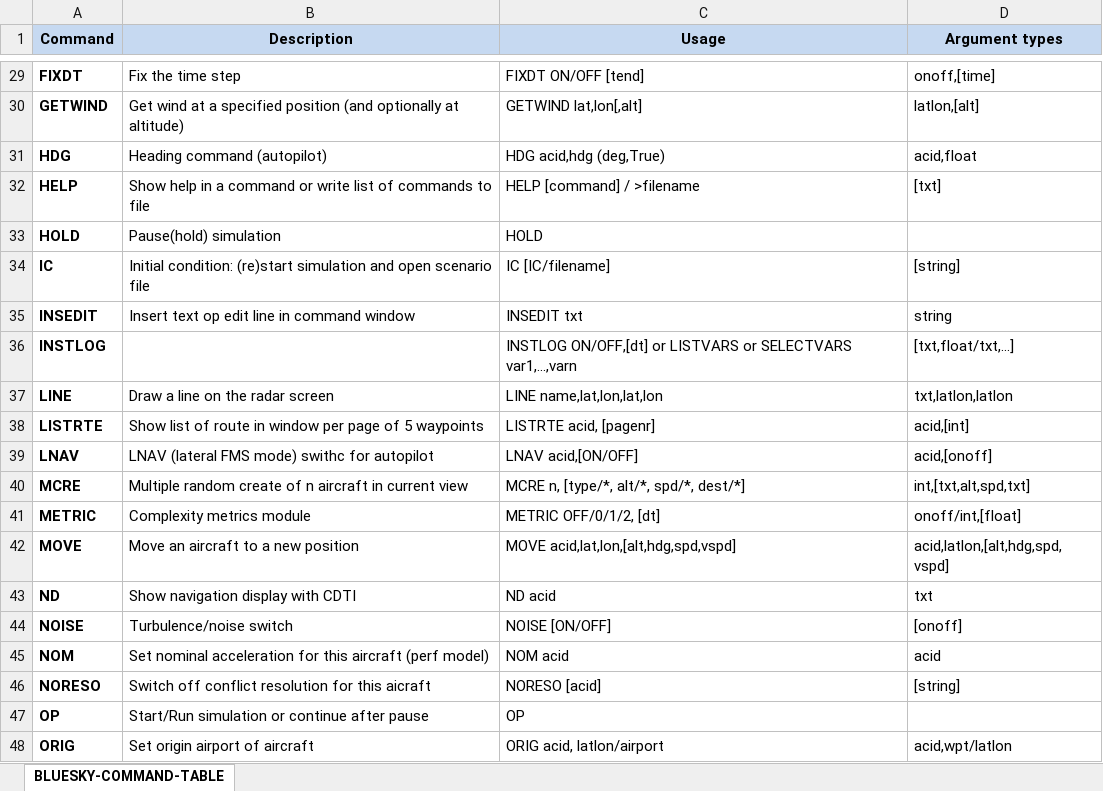
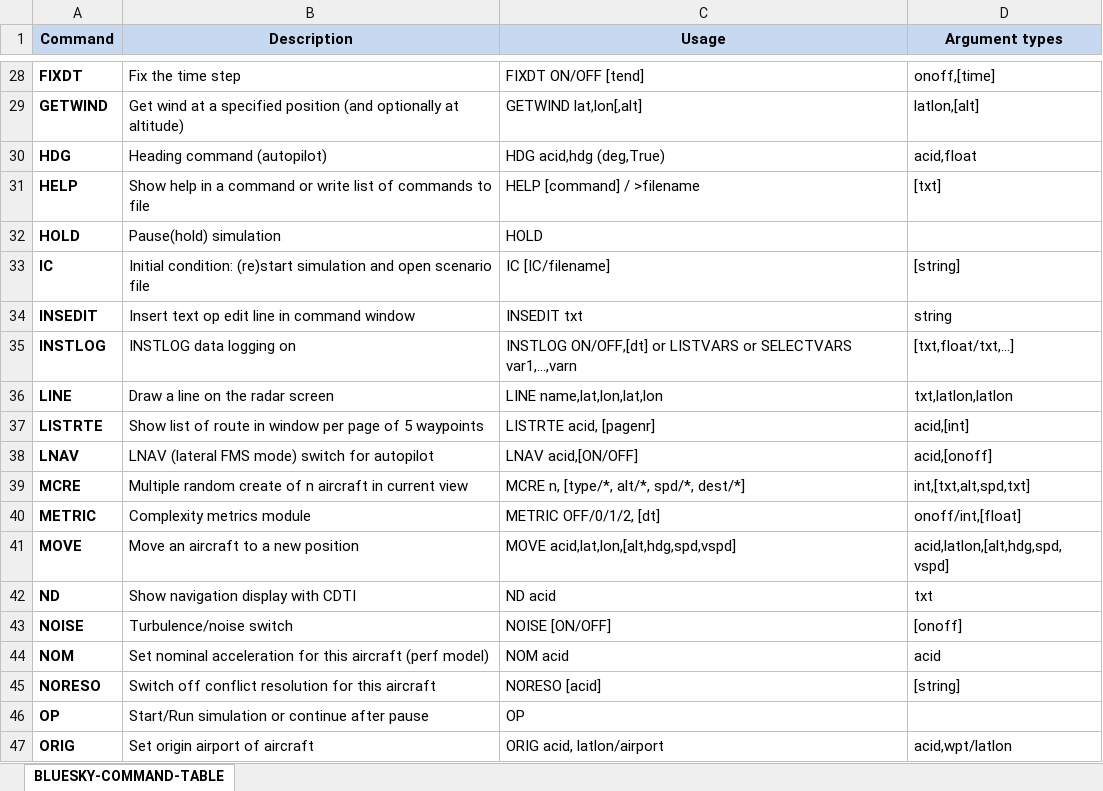
Before and after one commit to TUDelft-CNS-ATM/bluesky, an Excel workbook: info/BLUESKY-COMMAND-TABLE.xlsx, sheet BLUESKY-COMMAND-TABLE, drawn as a sheet; only a part is shown, gaps mark what is left out; values as stored, in another font and other column widths than the file's, no borders; addresses are those after the commit; the diff covers the shown part only; the diff names each change by its address in the sheet, - before the commit and + after, or states it on an @@ line.

```diff
--- a/info/BLUESKY-COMMAND-TABLE.xlsx (sheet BLUESKY-COMMAND-TABLE)
+++ b/info/BLUESKY-COMMAND-TABLE.xlsx (sheet BLUESKY-COMMAND-TABLE)
-B35 (Description): (empty)
+B35 (Description): INSTLOG data logging on
-B38 (Description): LNAV (lateral FMS mode) swithc for autopilot
+B38 (Description): LNAV (lateral FMS mode) switch for autopilot
-B45 (Description): …for this aicraft
+B45 (Description): …for this aircraft
```
Also changed, not shown: 2 removed rows and 10 edited cells elsewhere in this sheet, 6 other files.
